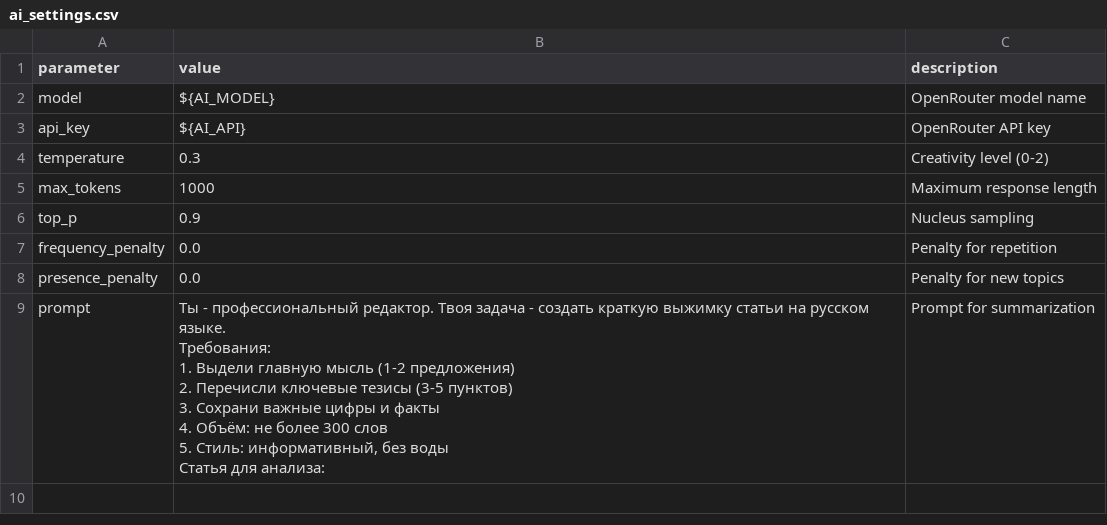
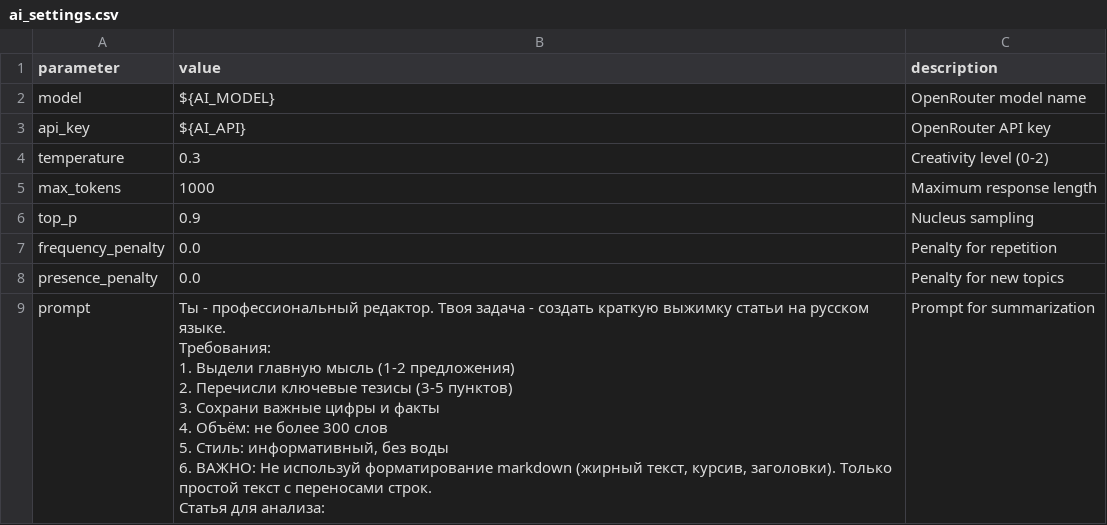
Before and after one commit to skytr1xWork/Worker, a CSV file: config/ai_settings.csv, drawn as a sheet.

```diff
--- a/config/ai_settings.csv
+++ b/config/ai_settings.csv
@@ -8,11 +8,12 @@ frequency_penalty,0.0,Penalty for repetition
 presence_penalty,0.0,Penalty for new topics
-prompt,"Ты - профессиональный редактор. Твоя задача - создать краткую выжимку статьи на русском языке.
-
-Требования:
-1. Выдели главную мысль (1-2 предложения)
-2. Перечисли ключевые тезисы (3-5 пунктов)
-3. Сохрани важные цифры и факты
-4. Объём: не более 300 слов
-5. Стиль: информативный, без воды
-
-Статья для анализа:",Prompt for summarization
+prompt,"Ты - профессиональный редактор. Твоя задача - создать краткую выжимку статьи на русском языке.
+
+Требования:
+1. Выдели главную мысль (1-2 предложения)
+2. Перечисли ключевые тезисы (3-5 пунктов)
+3. Сохрани важные цифры и факты
+4. Объём: не более 300 слов
+5. Стиль: информативный, без воды
+6. ВАЖНО: Не используй форматирование markdown (жирный текст, курсив, заголовки). Только простой текст с переносами строк.
+
+Статья для анализа:",Prompt for summarization
```
Also changed, not shown: 2 other files.
